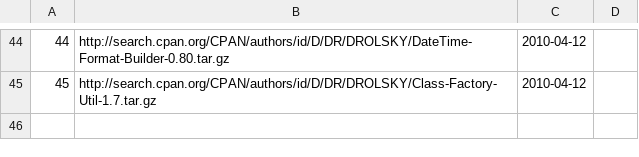
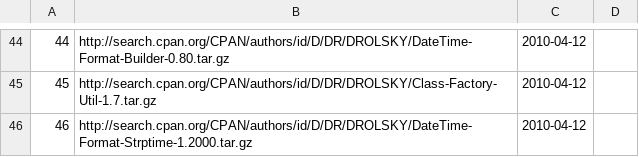
Before and after one commit to troywill/shilohSchema, a CSV file: 2010_spring/csv/latest_tarball.csv, drawn as a sheet; only a part is shown, gaps mark what is left out; the diff names each change by its address in the sheet, - before the commit and + after, or states it on an @@ line.

Commit message:
modified:   latest_tarball.csv

```diff
--- a/2010_spring/csv/latest_tarball.csv
+++ b/2010_spring/csv/latest_tarball.csv
+row 46: 46 | http://search.cpan.org/CPAN/authors/id/D/DR/DROLSKY/DateTime-Format-Strptime-1.2000.tar.gz | 2010-04-12
```
Also changed, not shown: 2010_spring/csv/packages.csv, 2010_spring/csv/stowballs.csv, 1 other file.
